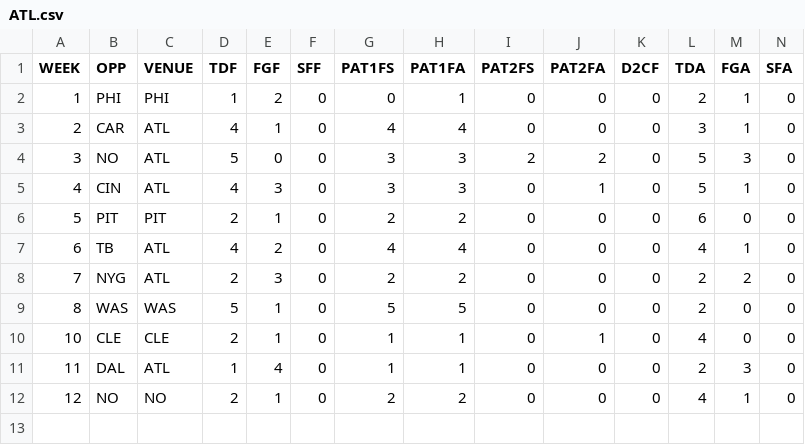
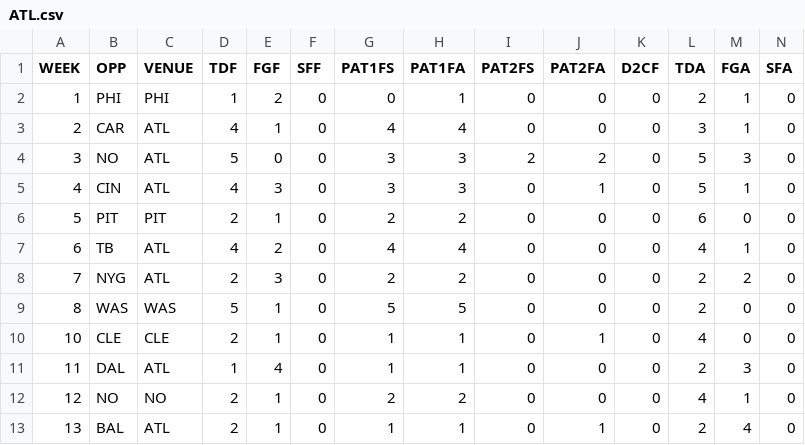
Before and after one commit to JoeJimFlood/MerrerPredictifier, a CSV file: NFL2018/Score Tables/ATL.csv, drawn as a sheet; only a part is shown; rows hold the shown columns only; the diff names each change by its address in the sheet, - before the commit and + after, or states it on an @@ line.

```diff
--- a/NFL2018/Score Tables/ATL.csv
+++ b/NFL2018/Score Tables/ATL.csv
+row 13: 13 | BAL | ATL | 2 | 1 | 0 | 1 | 1 | 0 | 1 | 0 | 2 | 4 | 0
```
Also changed, not shown: NFL2018/Score Tables/BAL.csv, NFL2018/Score Tables/BUF.csv, 33 other files.
